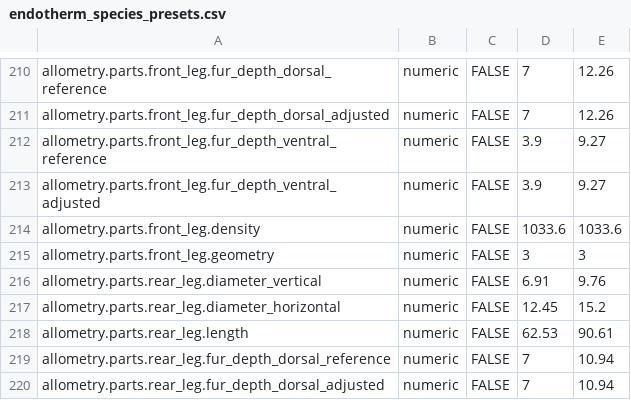
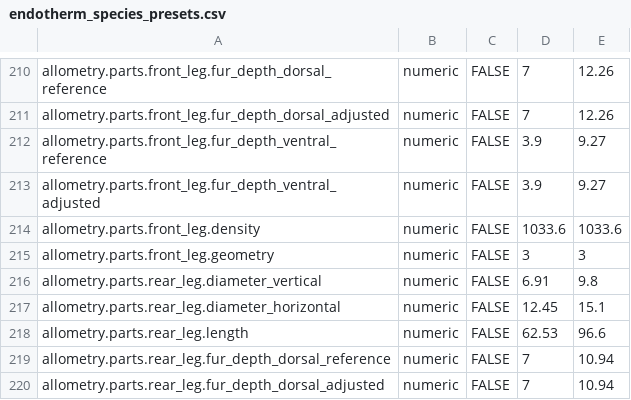
Before and after one commit to BSpen0820/ThermalScapeR, a CSV file: data-raw/endotherm_species_presets.csv, drawn as a sheet; only a part is shown, gaps mark what is left out; the diff covers the shown part only.

```diff
--- a/data-raw/endotherm_species_presets.csv
+++ b/data-raw/endotherm_species_presets.csv
@@ -215,5 +215,5 @@
 "allometry.parts.front_leg.geometry","numeric","FALSE","3","3"
-"allometry.parts.rear_leg.diameter_vertical","numeric","FALSE","6.91","9.76"
-"allometry.parts.rear_leg.diameter_horizontal","numeric","FALSE","12.45","15.2"
-"allometry.parts.rear_leg.length","numeric","FALSE","62.53","90.61"
+"allometry.parts.rear_leg.diameter_vertical","numeric","FALSE","6.91","9.8"
+"allometry.parts.rear_leg.diameter_horizontal","numeric","FALSE","12.45","15.1"
+"allometry.parts.rear_leg.length","numeric","FALSE","62.53","96.6"
 "allometry.parts.rear_leg.fur_depth_dorsal_reference","numeric","FALSE","7","10.94"
```
Also changed, not shown: 14 edited cells elsewhere in this file, 9 other files.
